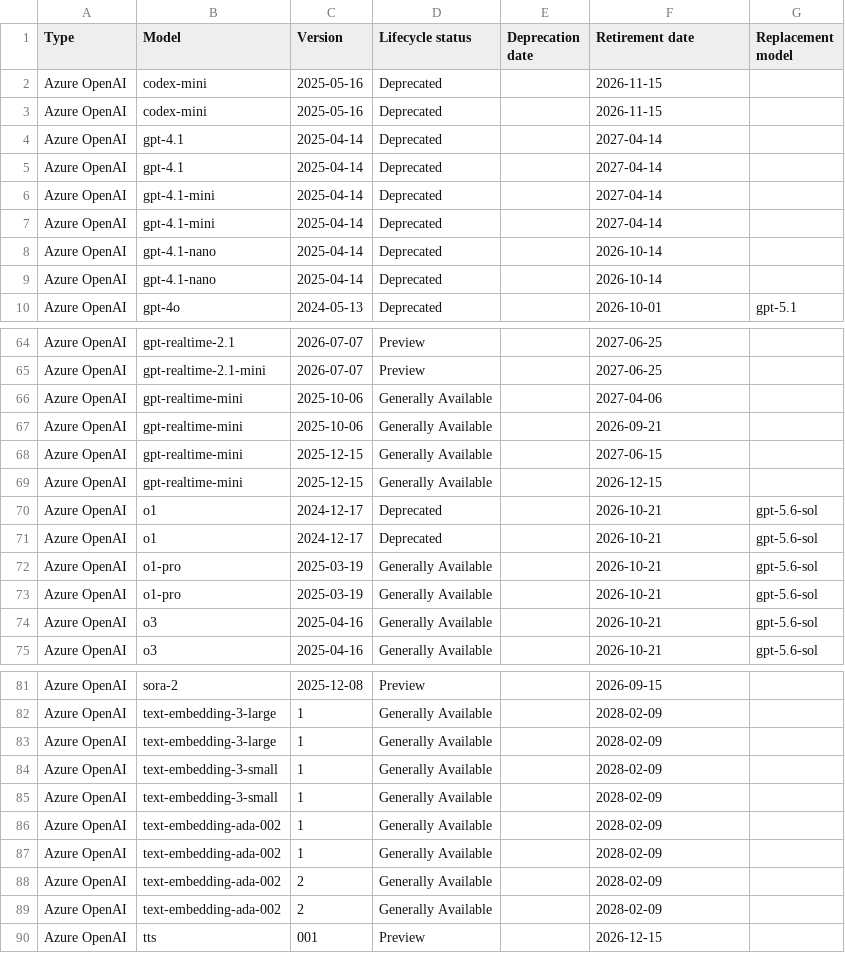
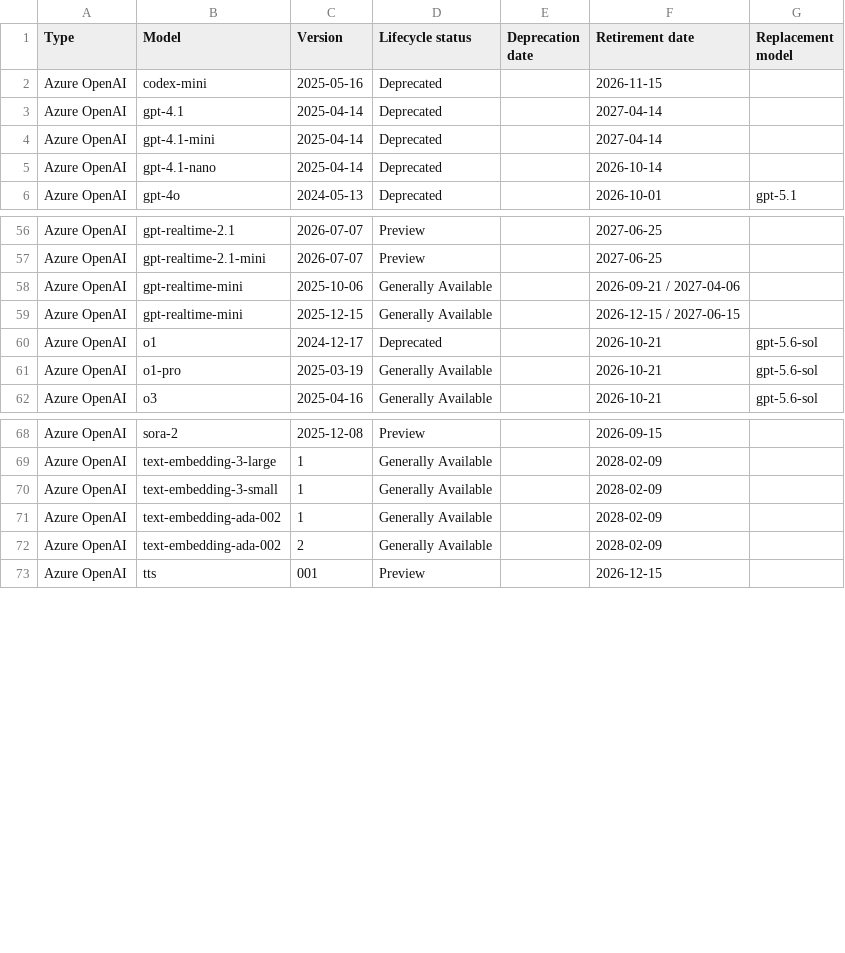
Before and after one commit to conoro/azure-ai-model-retirements-rss, a CSV file: output/current_models.csv, drawn as a sheet; only a part is shown, gaps mark what is left out; the diff covers the shown part only.

```diff
--- a/output/current_models.csv
+++ b/output/current_models.csv
@@ -2,8 +2,4 @@ Type,Model,Version,Lifecycle status,Deprecation date,Retirement date,Replacement
 Azure OpenAI,codex-mini,2025-05-16,Deprecated,,2026-11-15,
-Azure OpenAI,codex-mini,2025-05-16,Deprecated,,2026-11-15,
-Azure OpenAI,gpt-4.1,2025-04-14,Deprecated,,2027-04-14,
 Azure OpenAI,gpt-4.1,2025-04-14,Deprecated,,2027-04-14,
 Azure OpenAI,gpt-4.1-mini,2025-04-14,Deprecated,,2027-04-14,
-Azure OpenAI,gpt-4.1-mini,2025-04-14,Deprecated,,2027-04-14,
-Azure OpenAI,gpt-4.1-nano,2025-04-14,Deprecated,,2026-10-14,
 Azure OpenAI,gpt-4.1-nano,2025-04-14,Deprecated,,2026-10-14,
@@ -65,11 +57,6 @@ Azure OpenAI,gpt-realtime-2.1,2026-07-07,Preview,,2027-06-25,
 Azure OpenAI,gpt-realtime-2.1-mini,2026-07-07,Preview,,2027-06-25,
-Azure OpenAI,gpt-realtime-mini,2025-10-06,Generally Available,,2027-04-06,
-Azure OpenAI,gpt-realtime-mini,2025-10-06,Generally Available,,2026-09-21,
-Azure OpenAI,gpt-realtime-mini,2025-12-15,Generally Available,,2027-06-15,
-Azure OpenAI,gpt-realtime-mini,2025-12-15,Generally Available,,2026-12-15,
-Azure OpenAI,o1,2024-12-17,Deprecated,,2026-10-21,gpt-5.6-sol
+Azure OpenAI,gpt-realtime-mini,2025-10-06,Generally Available,,2026-09-21 / 2027-04-06,
+Azure OpenAI,gpt-realtime-mini,2025-12-15,Generally Available,,2026-12-15 / 2027-06-15,
 Azure OpenAI,o1,2024-12-17,Deprecated,,2026-10-21,gpt-5.6-sol
 Azure OpenAI,o1-pro,2025-03-19,Generally Available,,2026-10-21,gpt-5.6-sol
-Azure OpenAI,o1-pro,2025-03-19,Generally Available,,2026-10-21,gpt-5.6-sol
-Azure OpenAI,o3,2025-04-16,Generally Available,,2026-10-21,gpt-5.6-sol
 Azure OpenAI,o3,2025-04-16,Generally Available,,2026-10-21,gpt-5.6-sol
@@ -82,8 +69,4 @@ Azure OpenAI,sora-2,2025-12-08,Preview,,2026-09-15,
 Azure OpenAI,text-embedding-3-large,1,Generally Available,,2028-02-09,
-Azure OpenAI,text-embedding-3-large,1,Generally Available,,2028-02-09,
-Azure OpenAI,text-embedding-3-small,1,Generally Available,,2028-02-09,
 Azure OpenAI,text-embedding-3-small,1,Generally Available,,2028-02-09,
 Azure OpenAI,text-embedding-ada-002,1,Generally Available,,2028-02-09,
-Azure OpenAI,text-embedding-ada-002,1,Generally Available,,2028-02-09,
-Azure OpenAI,text-embedding-ada-002,2,Generally Available,,2028-02-09,
 Azure OpenAI,text-embedding-ada-002,2,Generally Available,,2028-02-09,
```
Also changed, not shown: 4 removed rows elsewhere in this file, 2 other files.
